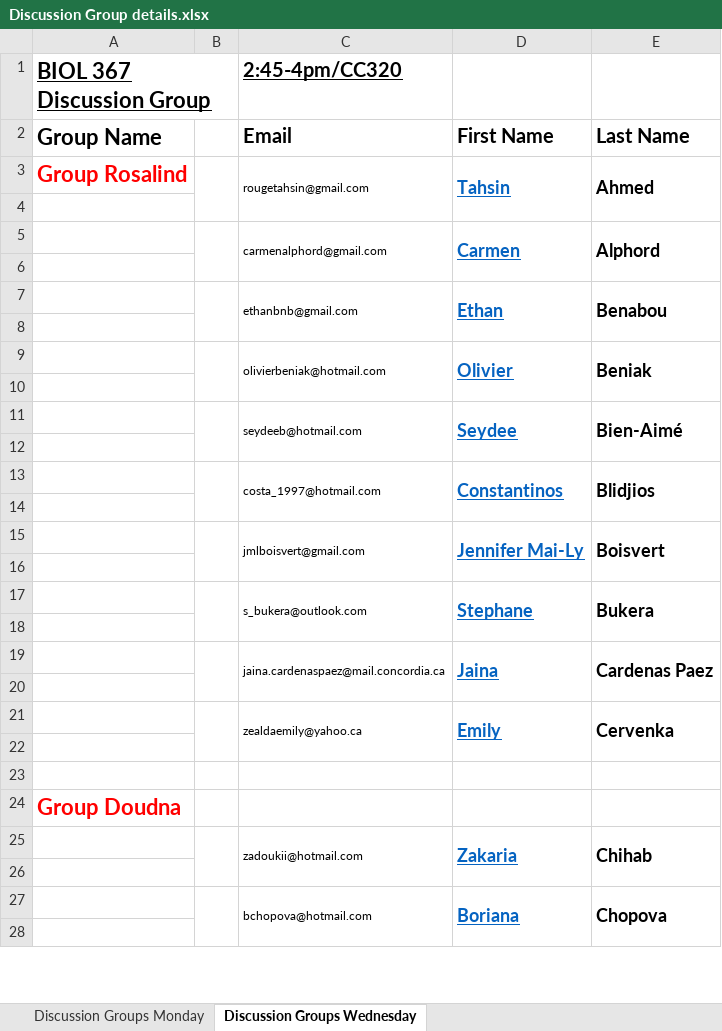
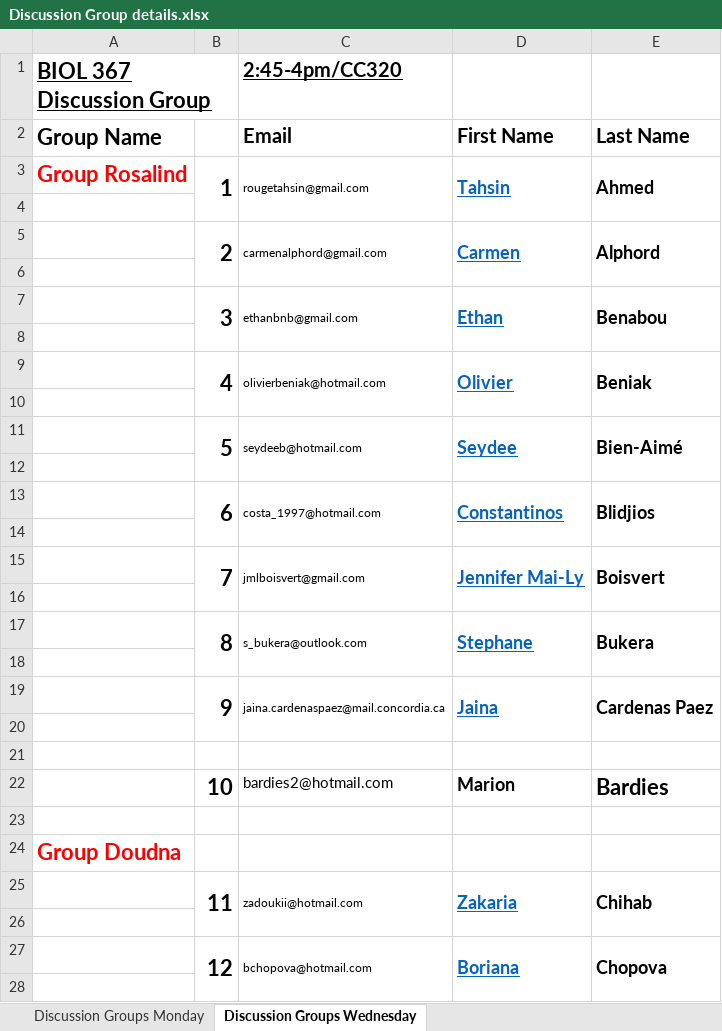
Before and after one commit to kachroolab/kachroolab, an Excel workbook: classes/Discussion Group details.xlsx, sheet Discussion Groups Wednesday, drawn as a sheet; only a part is shown; values as stored, in another font and other column widths than the file's, no borders; removed rows and columns are numbered as before the commit, all else as after; the diff covers the shown part only; the diff names each change by its address in the sheet, - before the commit and + after, or states it on an @@ line.

```diff
--- a/classes/Discussion Group details.xlsx (sheet Discussion Groups Wednesday)
+++ b/classes/Discussion Group details.xlsx (sheet Discussion Groups Wednesday)
-B3: (empty)
+B3: 1
-B5: (empty)
+B5: 2
-B7: (empty)
+B7: 3
-B9: (empty)
+B9: 4
-B11: (empty)
+B11: 5
-B13: (empty)
+B13: 6
-B15: (empty)
+B15: 7
-B17: (empty)
+B17: 8
-B19: (empty)
+B19: 9
-B19:B20 merged
+B19:B20 merged
-C19:C20 merged
+C19:C20 merged
-D19:D20 merged
+D19:D20 merged
-E19:E20 merged
+E19:E20 merged
-row 20: (empty)
-row 21:  |  | zealdaemily@yahoo.ca | Emily | Cervenka
+row 22:  | 10 | bardies2@hotmail.com | Marion | Bardies
+row 23: (empty)
-B25: (empty)
+B25: 11
-B27: (empty)
+B27: 12
```
Also changed, not shown: 30 added rows, 27 removed rows, 1 moved row, 22 edited cells and merged cells elsewhere in this sheet, sheet Discussion Groups Monday, 1 other file.
